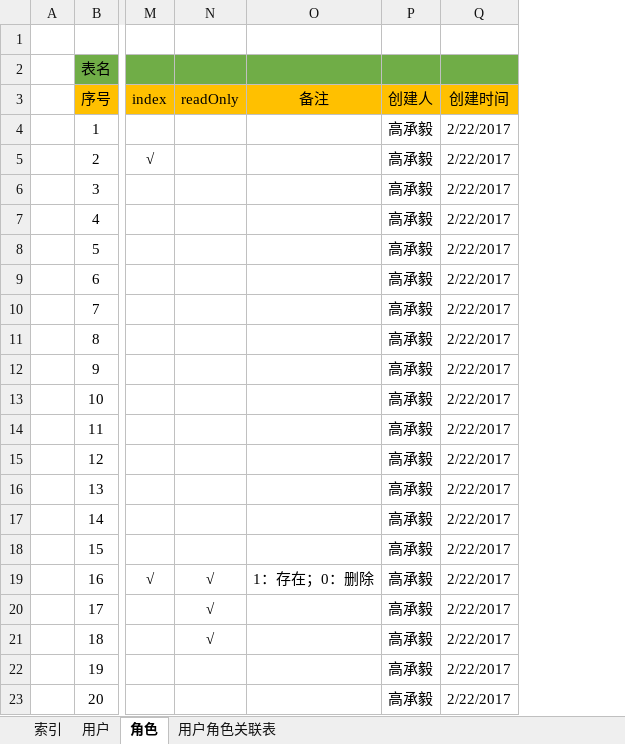
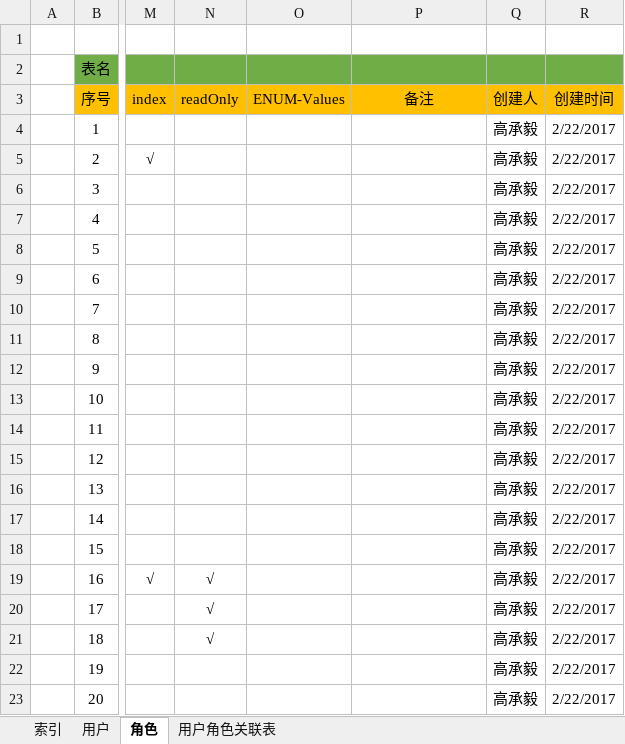
Before and after one commit to gaochengyidlmu/ExcelToSequelizeModel, an Excel workbook: generators/app/test_db.xlsx, sheet 角色, drawn as a sheet; only a part is shown, gaps mark what is left out; values as stored, in another font and other column widths than the file's, no borders; addresses are those after the commit; the diff names each change by its address in the sheet, - before the commit and + after, or states it on an @@ line.

Commit message:
增加 ENUM 的值

```diff
--- a/generators/app/test_db.xlsx (sheet 角色)
+++ b/generators/app/test_db.xlsx (sheet 角色)
+column O (ENUM-Values), empty
-P19 (备注): 1：存在；0：删除
+P19 (备注): (empty)
```
Also changed, not shown: sheet 用户, sheet 用户角色关联表, 1 other file.
